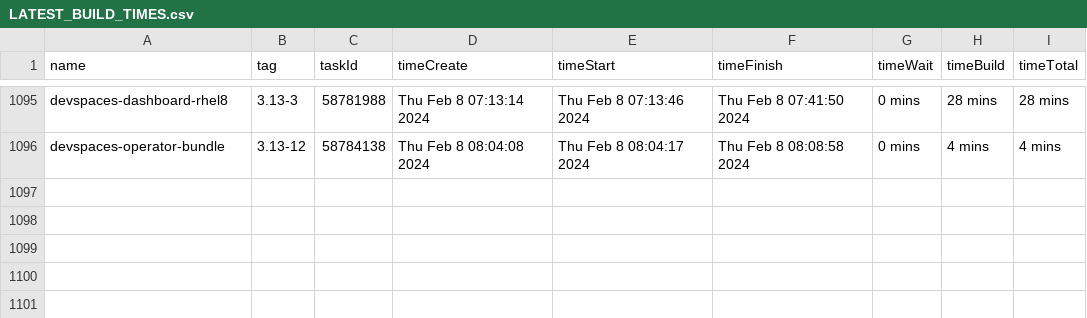
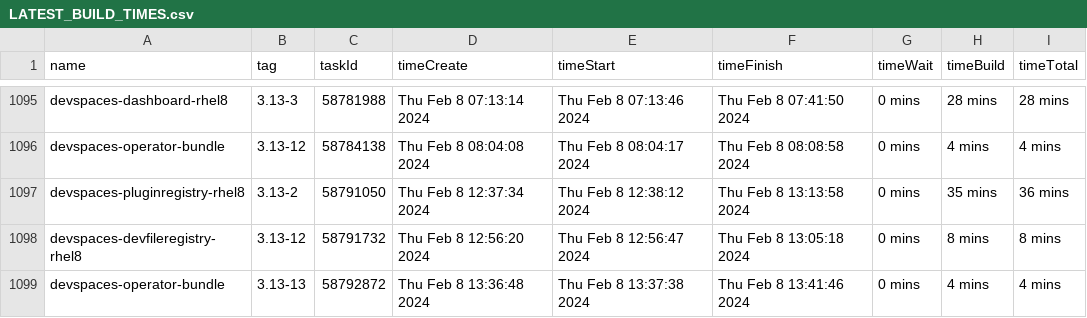
Before and after one commit to redhat-developer/devspaces, a CSV file: dependencies/LATEST_BUILD_TIMES.csv, drawn as a sheet; only a part is shown, gaps mark what is left out.

Commit message:
chore: Update dependencies/LATEST_IMAGES, COMMITS, DIGESTS, INDEXES, BUILD_TIMES
Signed-off-by: devstudio-release <nickboldt+devstudio-release@gmail.com>

```diff
--- a/dependencies/LATEST_BUILD_TIMES.csv
+++ b/dependencies/LATEST_BUILD_TIMES.csv
@@ -1096 +1096,4 @@
 "devspaces-operator-bundle","3.13-12",58784138,"Thu Feb 8 08:04:08 2024","Thu Feb 8 08:04:17 2024","Thu Feb 8 08:08:58 2024","0 mins","4 mins","4 mins"
+"devspaces-pluginregistry-rhel8","3.13-2",58791050,"Thu Feb 8 12:37:34 2024","Thu Feb 8 12:38:12 2024","Thu Feb 8 13:13:58 2024","0 mins","35 mins","36 mins"
+"devspaces-devfileregistry-rhel8","3.13-12",58791732,"Thu Feb 8 12:56:20 2024","Thu Feb 8 12:56:47 2024","Thu Feb 8 13:05:18 2024","0 mins","8 mins","8 mins"
+"devspaces-operator-bundle","3.13-13",58792872,"Thu Feb 8 13:36:48 2024","Thu Feb 8 13:37:38 2024","Thu Feb 8 13:41:46 2024","0 mins","4 mins","4 mins"
```
Also changed, not shown: 6 other files.
